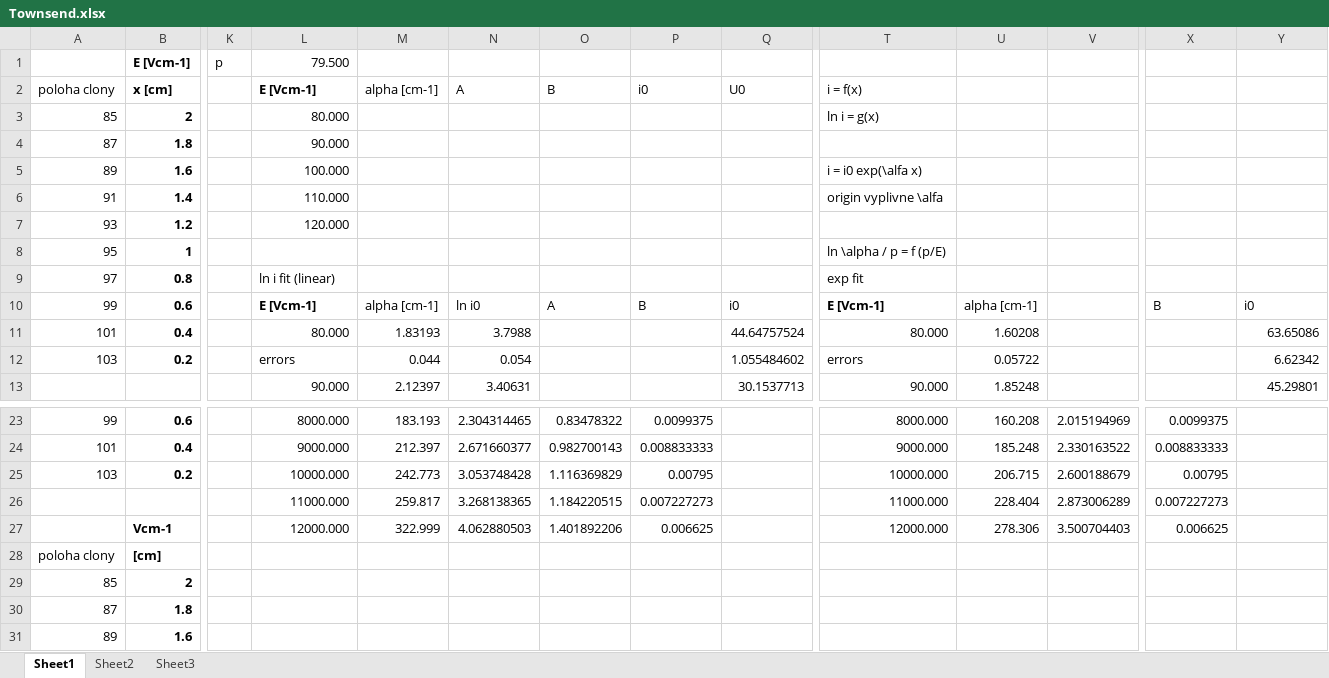
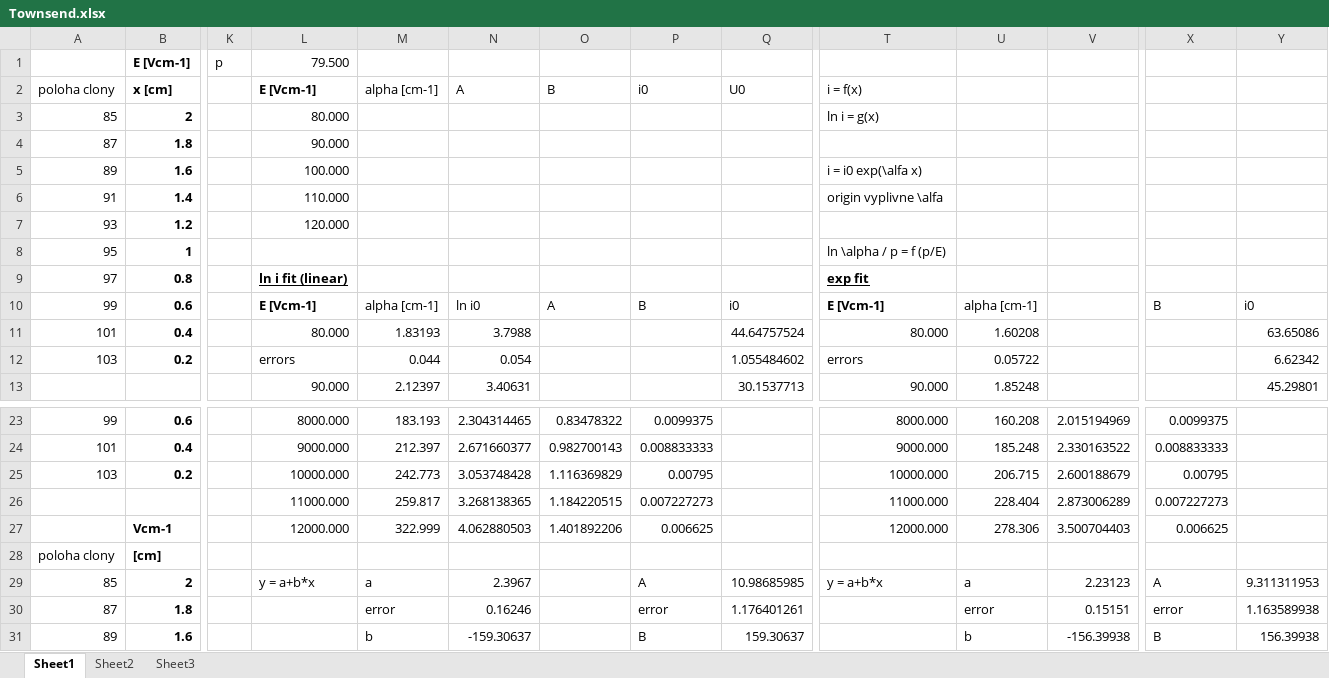
Before and after one commit to Raay473667/PraktikaPlazma, an Excel workbook: 01_Townsend/data/Townsend.xlsx, sheet Sheet1, drawn as a sheet; only a part is shown, gaps mark what is left out; values as stored, in another font and other column widths than the file's, no borders; the diff covers the shown part only; the diff names each change by its address in the sheet, - before the commit and + after, or states it on an @@ line.

```diff
--- a/01_Townsend/data/Townsend.xlsx (sheet Sheet1)
+++ b/01_Townsend/data/Townsend.xlsx (sheet Sheet1)
@@ L9 bold: off → on, underline: off → on @@
@@ T9 bold: off → on, underline: off → on @@
-L29 (E [Vcm-1]): (empty)
+L29 (E [Vcm-1]): y = a+b*x
-M29 (alpha [cm-1]): (empty)
+M29 (alpha [cm-1]): a
-N29 (A): (empty)
+N29 (A): 2.3967
-P29 (i0): (empty)
+P29 (i0): A
-Q29 (U0): (empty)
+Q29 (U0): 10.98685985
-T29 (i = f(x)): (empty)
+T29 (i = f(x)): y = a+b*x
-U29: (empty)
+U29: a
-V29: (empty)
+V29: 2.23123
-X29: (empty)
+X29: A
-Y29: (empty)
+Y29: 9.311311953
-M30 (alpha [cm-1]): (empty)
+M30 (alpha [cm-1]): error
-N30 (A): (empty)
+N30 (A): 0.16246
-P30 (i0): (empty)
+P30 (i0): error
-Q30 (U0): (empty)
+Q30 (U0): 1.176401261
-U30: (empty)
+U30: error
-V30: (empty)
+V30: 0.15151
-X30: (empty)
+X30: error
-Y30: (empty)
+Y30: 1.163589938
-M31 (alpha [cm-1]): (empty)
+M31 (alpha [cm-1]): b
-N31 (A): (empty)
+N31 (A): -159.30637
-P31 (i0): (empty)
+P31 (i0): B
-Q31 (U0): (empty)
+Q31 (U0): 159.30637
-U31: (empty)
+U31: b
-V31: (empty)
+V31: -156.39938
-X31: (empty)
+X31: B
-Y31: (empty)
+Y31: 156.39938
```
Also changed, not shown: 12 edited cells elsewhere in this sheet, 6 other files.
